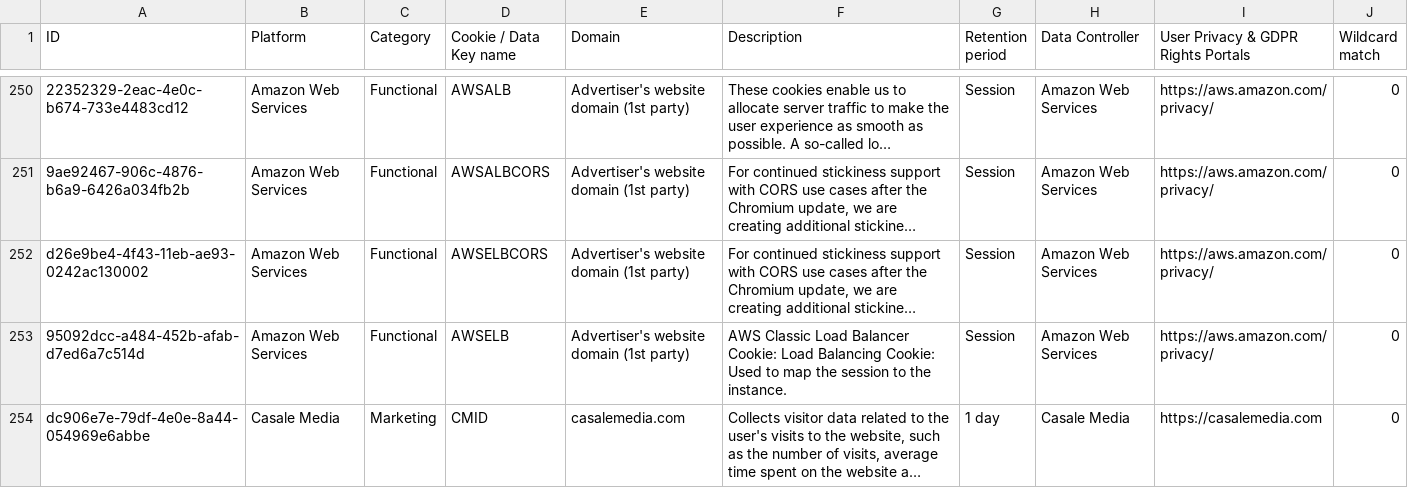
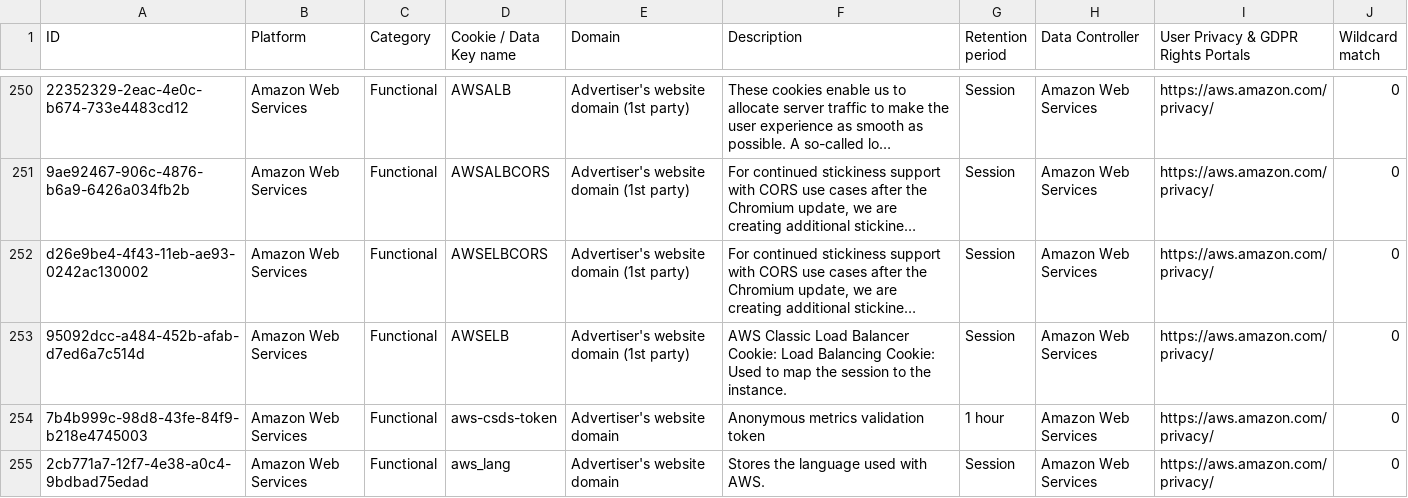
Before and after one commit to jkwakman/Open-Cookie-Database, a CSV file: open-cookie-database.csv, drawn as a sheet; only a part is shown, gaps mark what is left out; the shorter side is filled out with more unchanged rows; long unchanged cells end in …; the diff covers the shown part only; the diff names each change by its address in the sheet, - before the commit and + after, or states it on an @@ line.

```diff
--- a/open-cookie-database.csv
+++ b/open-cookie-database.csv
+row 254: 7b4b999c-98d8-43fe-84f9-b218e4745003 | Amazon Web Services | Functional | aws-csds-token | Advertiser's website domain | Anonymous metrics validation token | 1 hour | Amazon Web Services | https://aws.amazon.com/privacy/ | 0
+row 255: 2cb771a7-12f7-4e38-a0c4-9bdbad75edad | Amazon Web Services | Functional | aws_lang | Advertiser's website domain | Stores the language used with AWS. | Session | Amazon Web Services | https://aws.amazon.com/privacy/ | 0
```
Also changed, not shown: 2 added rows and 2 edited cells elsewhere in this file.
